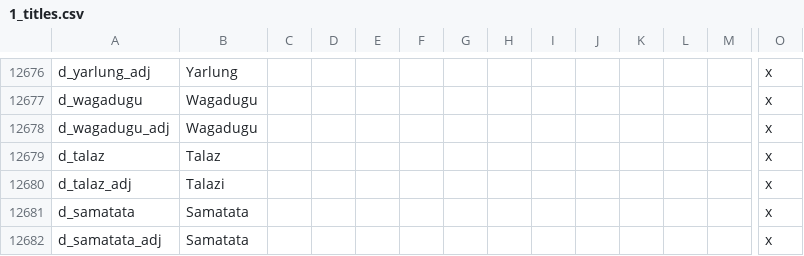
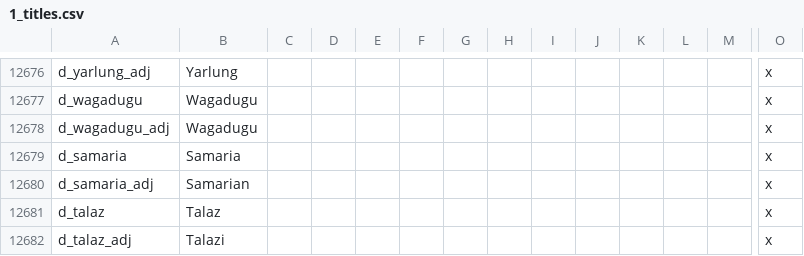
Before and after one commit to fishface60/lux-invicta, a CSV file: localisation/1_titles.csv, drawn as a sheet; only a part is shown, gaps mark what is left out; the shorter side is filled out with more unchanged rows; rows hold the shown columns only; the diff names each change by its address in the sheet, - before the commit and + after, or states it on an @@ line.

Commit message:
Did all 12 tribes of Israel (amounting to about 500 characters), added the northern kingdom of Samaria (a historical kingdom that hasn't existed for quite a while but deserves an appropriate history). Fixed some issues with existing work.
git-svn-id: https://lux-invicta-repository.googlecode.com/svn/trunk@302 ff88ff81-c050-8f60-273a-112f2fe8d395

```diff
--- a/localisation/1_titles.csv
+++ b/localisation/1_titles.csv
+row 12679: d_samaria | Samaria |  |  |  |  |  |  |  |  |  |  |  | x
+row 12680: d_samaria_adj | Samarian |  |  |  |  |  |  |  |  |  |  |  | x
```
Also changed, not shown: 13 other files.
